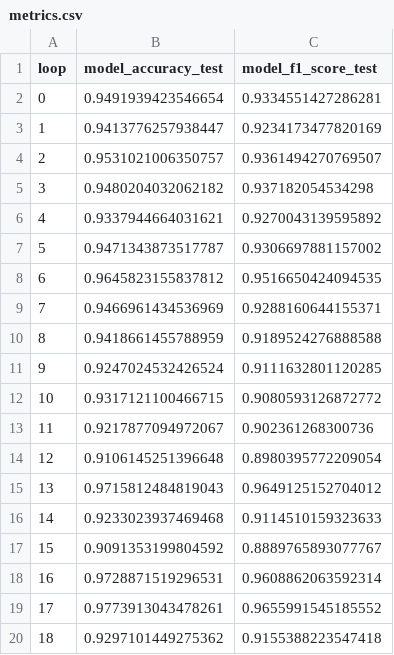
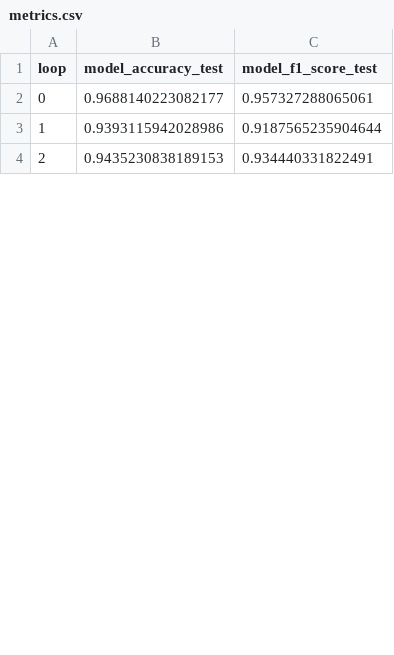
Before and after one commit to SiMuR-UO/uniovi-simur-wearablepermed-models-paper, a CSV file: paper/2_concatenate/8_classes/metrics.csv, drawn as a sheet; only a part is shown; the diff covers the shown part only.

```diff
--- a/paper/2_concatenate/8_classes/metrics.csv
+++ b/paper/2_concatenate/8_classes/metrics.csv
@@ -1,20 +1,4 @@
 loop,model_accuracy_test,model_f1_score_test
-0,0.9491939423546654,0.9334551427286281
-1,0.9413776257938447,0.9234173477820169
-2,0.9531021006350757,0.9361494270769507
-3,0.9480204032062182,0.937182054534298
-4,0.9337944664031621,0.9270043139595892
-5,0.9471343873517787,0.9306697881157002
-6,0.9645823155837812,0.9516650424094535
-7,0.9466961434536969,0.9288160644155371
-8,0.9418661455788959,0.9189524276888588
-9,0.9247024532426524,0.9111632801120285
-10,0.9317121100466715,0.9080593126872772
-11,0.9217877094972067,0.902361268300736
-12,0.9106145251396648,0.8980395772209054
-13,0.9715812484819043,0.9649125152704012
-14,0.9233023937469468,0.9114510159323633
-15,0.9091353199804592,0.8889765893077767
-16,0.9728871519296531,0.9608862063592314
-17,0.9773913043478261,0.9655991545185552
-18,0.9297101449275362,0.9155388223547418
+0,0.9688140223082177,0.957327288065061
+1,0.9393115942028986,0.9187565235904644
+2,0.9435230838189153,0.934440331822491
```
Also changed, not shown: 11 removed rows and 4 edited cells elsewhere in this file, 7 other files.
